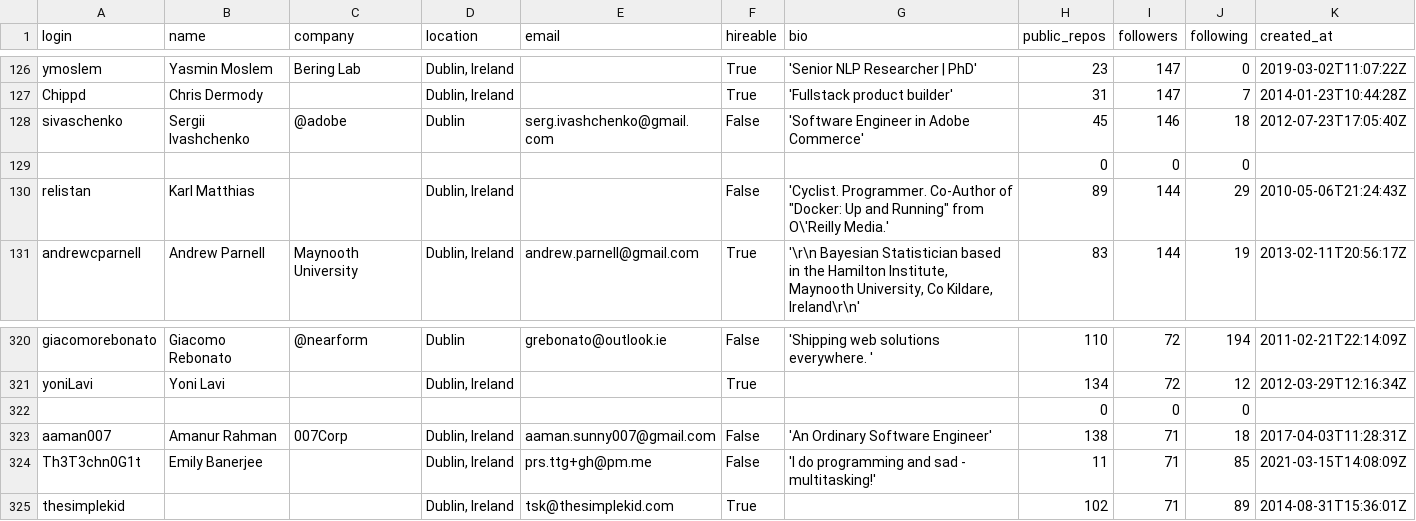
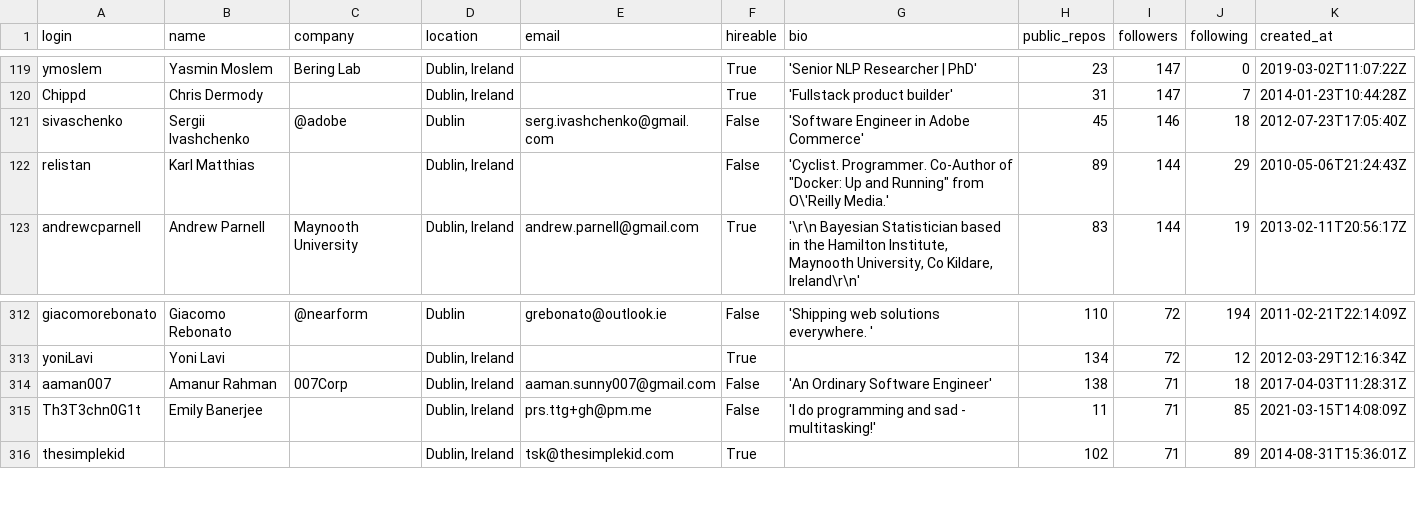
Before and after one commit to gadilashashank/tds_p1, a CSV file: users.csv, drawn as a sheet; only a part is shown, gaps mark what is left out; the diff covers the shown part only; the diff names each change by its address in the sheet, - before the commit and + after, or states it on an @@ line.

```diff
--- a/users.csv
+++ b/users.csv
-row 129:  |  |  |  |  |  |  | 0 | 0 | 0
-row 322:  |  |  |  |  |  |  | 0 | 0 | 0
```
Also changed, not shown: 7 removed rows elsewhere in this file.
